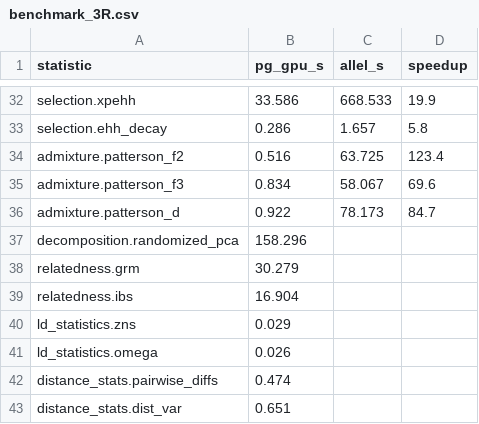
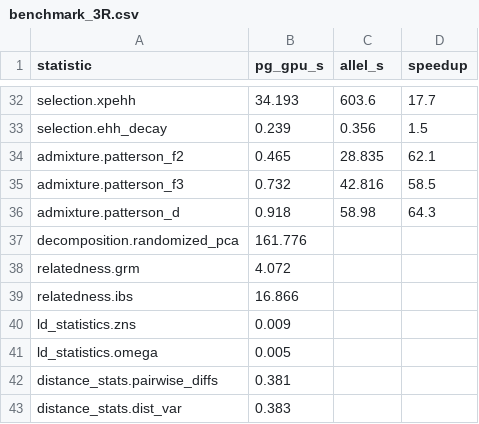
Before and after one commit to andrewkern/pg_gpu-paper-analysis, a CSV file: 02_performance/tables/benchmark_3R.csv, drawn as a sheet; only a part is shown, gaps mark what is left out; the diff covers the shown part only; the diff names each change by its address in the sheet, - before the commit and + after, or states it on an @@ line.

Commit message:
regenerate benchmark_3R with warmup-aware bench(): median 80x, max 812x
After fixing pg_gpu/debug/stress_test_ag1000g.py to do an untimed
warmup pass before the timed iteration, the per-statistic timings
no longer include first-call costs (kernel JIT, cuBLAS/cuRAND
init, memory-pool growth, lazy allel object construction). Results
shift substantially:

  median speedup over scikit-allel: 22x -> 80x
  max speedup:                      209x (fst_wc) -> 812x (fst_wc)
  selection.garud_h:                1.3x -> 7.2x
  diversity.pi:                     32x -> 95x

Most stats moved up because cold-start dominated their first call.
The cold-start regression of garud_h reported earlier was a
benchmark-harness artifact, not a library regression.

```diff
--- a/02_performance/tables/benchmark_3R.csv
+++ b/02_performance/tables/benchmark_3R.csv
-B32 (pg_gpu_s): 33.586
+B32 (pg_gpu_s): 34.193
-C32 (allel_s): 668.533
+C32 (allel_s): 603.6
-D32 (speedup): 19.9
+D32 (speedup): 17.7
-B33 (pg_gpu_s): 0.286
+B33 (pg_gpu_s): 0.239
-C33 (allel_s): 1.657
+C33 (allel_s): 0.356
-D33 (speedup): 5.8
+D33 (speedup): 1.5
-B34 (pg_gpu_s): 0.516
+B34 (pg_gpu_s): 0.465
-C34 (allel_s): 63.725
+C34 (allel_s): 28.835
-D34 (speedup): 123.4
+D34 (speedup): 62.1
-B35 (pg_gpu_s): 0.834
+B35 (pg_gpu_s): 0.732
-C35 (allel_s): 58.067
+C35 (allel_s): 42.816
-D35 (speedup): 69.6
+D35 (speedup): 58.5
-B36 (pg_gpu_s): 0.922
+B36 (pg_gpu_s): 0.918
-C36 (allel_s): 78.173
+C36 (allel_s): 58.98
-D36 (speedup): 84.7
+D36 (speedup): 64.3
-B37 (pg_gpu_s): 158.296
+B37 (pg_gpu_s): 161.776
-B38 (pg_gpu_s): 30.279
+B38 (pg_gpu_s): 4.072
-B39 (pg_gpu_s): 16.904
+B39 (pg_gpu_s): 16.866
-B40 (pg_gpu_s): 0.029
+B40 (pg_gpu_s): 0.009
-B41 (pg_gpu_s): 0.026
+B41 (pg_gpu_s): 0.005
-B42 (pg_gpu_s): 0.474
+B42 (pg_gpu_s): 0.381
-B43 (pg_gpu_s): 0.651
+B43 (pg_gpu_s): 0.383
```
Also changed, not shown: 64 edited cells elsewhere in this file, 2 other files.
